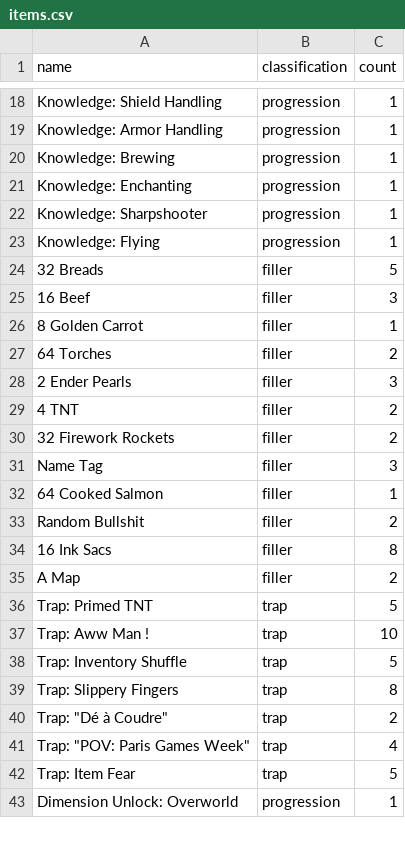
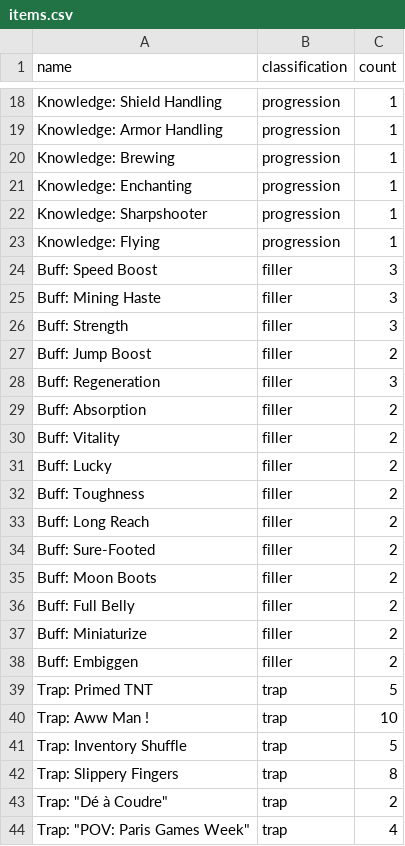
Before and after one commit to KuroLynx/AEMinecraft, a CSV file: minecraft_aem/content/items.csv, drawn as a sheet; only a part is shown, gaps mark what is left out; the shorter side is filled out with more unchanged rows.

```diff
--- a/minecraft_aem/content/items.csv
+++ b/minecraft_aem/content/items.csv
@@ -23,14 +23,17 @@ Knowledge: Sharpshooter,progression,1
 Knowledge: Flying,progression,1
-32 Breads,filler,5
-16 Beef,filler,3
-8 Golden Carrot,filler,1
-64 Torches,filler,2
-2 Ender Pearls,filler,3
-4 TNT,filler,2
-32 Firework Rockets,filler,2
-Name Tag,filler,3
-64 Cooked Salmon,filler,1
-Random Bullshit,filler,2
-16 Ink Sacs,filler,8
-A Map,filler,2
+Buff: Speed Boost,filler,3
+Buff: Mining Haste,filler,3
+Buff: Strength,filler,3
+Buff: Jump Boost,filler,2
+Buff: Regeneration,filler,3
+Buff: Absorption,filler,2
+Buff: Vitality,filler,2
+Buff: Lucky,filler,2
+Buff: Toughness,filler,2
+Buff: Long Reach,filler,2
+Buff: Sure-Footed,filler,2
+Buff: Moon Boots,filler,2
+Buff: Full Belly,filler,2
+Buff: Miniaturize,filler,2
+Buff: Embiggen,filler,2
 Trap: Primed TNT,trap,5
```
Also changed, not shown: 16 other files.
